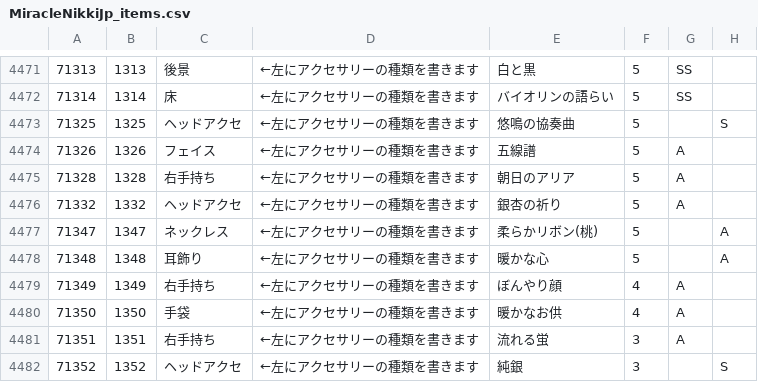
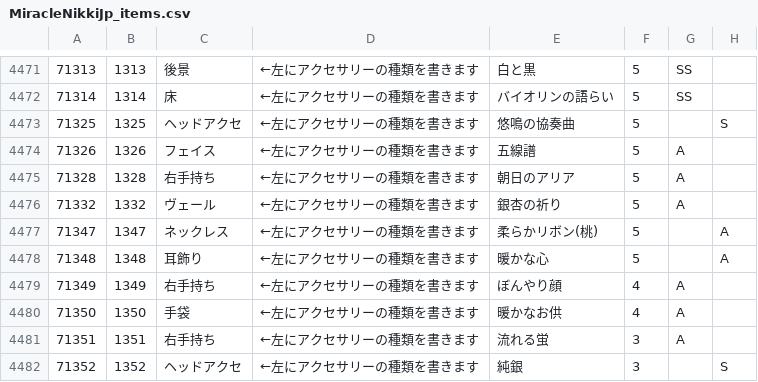
Before and after one commit to ShTair/MiracleNikkiJp_items, a CSV file: MiracleNikkiJp_items.csv, drawn as a sheet; only a part is shown, gaps mark what is left out; the diff names each change by its address in the sheet, - before the commit and + after, or states it on an @@ line.

Commit message:
sync [2018/02/21 04:35:49]

```diff
--- a/MiracleNikkiJp_items.csv
+++ b/MiracleNikkiJp_items.csv
-C4476: ヘッドアクセ
+C4476: ヴェール
```
